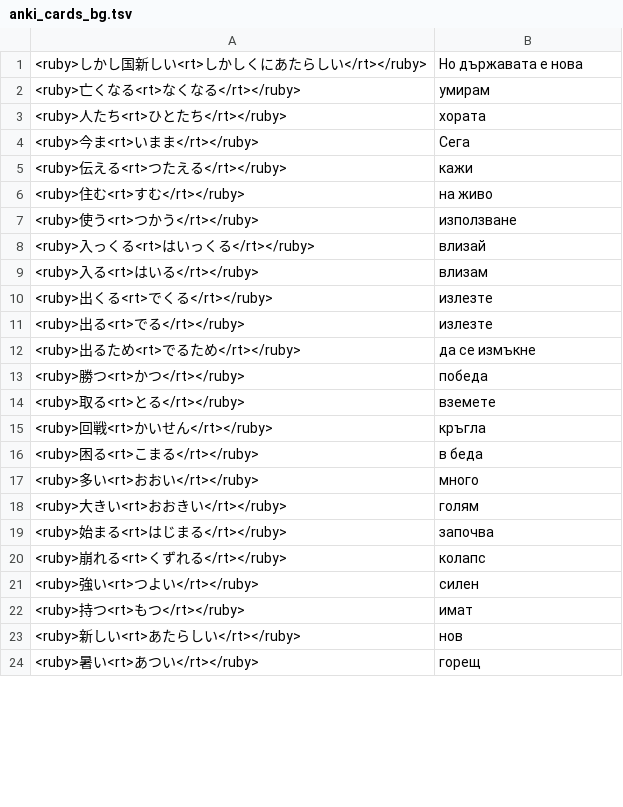
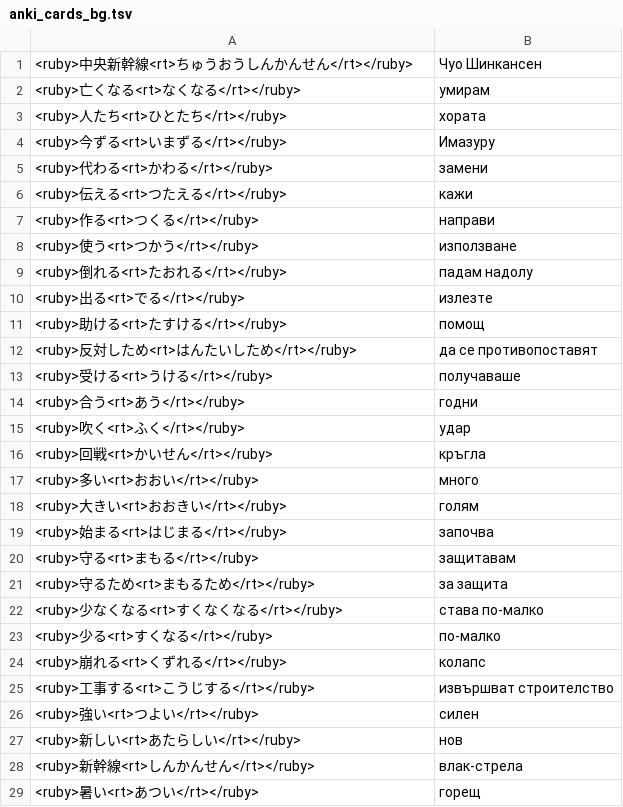
Before and after one commit to vebaev/NHK, a TSV file: docs/anki_cards_bg.tsv, drawn as a sheet; only a part is shown; the diff covers the shown part only.

```diff
--- a/docs/anki_cards_bg.tsv
+++ b/docs/anki_cards_bg.tsv
@@ -1,17 +1,17 @@
-<ruby>しかし国新しい<rt>しかしくにあたらしい</rt></ruby>	Но държавата е нова
+<ruby>中央新幹線<rt>ちゅうおうしんかんせん</rt></ruby>	Чуо Шинкансен
 <ruby>亡くなる<rt>なくなる</rt></ruby>	умирам
 <ruby>人たち<rt>ひとたち</rt></ruby>	хората
-<ruby>今ま<rt>いまま</rt></ruby>	Сега
+<ruby>今ずる<rt>いまずる</rt></ruby>	Имазуру
+<ruby>代わる<rt>かわる</rt></ruby>	замени
 <ruby>伝える<rt>つたえる</rt></ruby>	кажи
-<ruby>住む<rt>すむ</rt></ruby>	на живо
+<ruby>作る<rt>つくる</rt></ruby>	направи
 <ruby>使う<rt>つかう</rt></ruby>	използване
-<ruby>入っくる<rt>はいっくる</rt></ruby>	влизай
-<ruby>入る<rt>はいる</rt></ruby>	влизам
-<ruby>出くる<rt>でくる</rt></ruby>	излезте
+<ruby>倒れる<rt>たおれる</rt></ruby>	падам надолу
 <ruby>出る<rt>でる</rt></ruby>	излезте
-<ruby>出るため<rt>でるため</rt></ruby>	да се измъкне
-<ruby>勝つ<rt>かつ</rt></ruby>	победа
-<ruby>取る<rt>とる</rt></ruby>	вземете
+<ruby>助ける<rt>たすける</rt></ruby>	помощ
+<ruby>反対しため<rt>はんたいしため</rt></ruby>	да се противопоставят
+<ruby>受ける<rt>うける</rt></ruby>	получаваше
+<ruby>合う<rt>あう</rt></ruby>	годни
+<ruby>吹く<rt>ふく</rt></ruby>	удар
 <ruby>回戦<rt>かいせん</rt></ruby>	кръгла
-<ruby>困る<rt>こまる</rt></ruby>	в беда
 <ruby>多い<rt>おおい</rt></ruby>	много
@@ -19,6 +19,11 @@
 <ruby>始まる<rt>はじまる</rt></ruby>	започва
+<ruby>守る<rt>まもる</rt></ruby>	защитавам
+<ruby>守るため<rt>まもるため</rt></ruby>	за защита
+<ruby>少なくなる<rt>すくなくなる</rt></ruby>	става по-малко
+<ruby>少る<rt>すくなる</rt></ruby>	по-малко
 <ruby>崩れる<rt>くずれる</rt></ruby>	колапс
+<ruby>工事する<rt>こうじする</rt></ruby>	извършват строителство
 <ruby>強い<rt>つよい</rt></ruby>	силен
-<ruby>持つ<rt>もつ</rt></ruby>	имат
 <ruby>新しい<rt>あたらしい</rt></ruby>	нов
+<ruby>新幹線<rt>しんかんせん</rt></ruby>	влак-стрела
 <ruby>暑い<rt>あつい</rt></ruby>	горещ
```
Also changed, not shown: 16 added rows, 18 removed rows and 4 edited cells elsewhere in this file, 16 other files.
